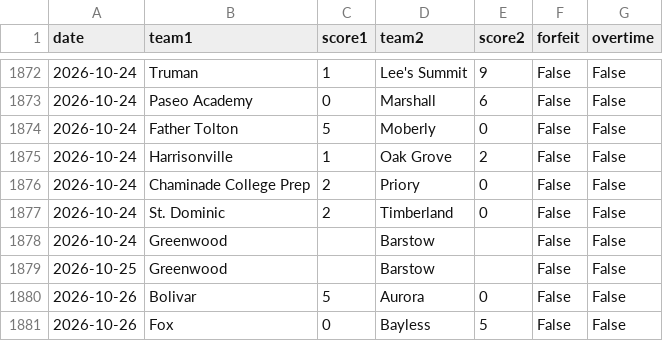
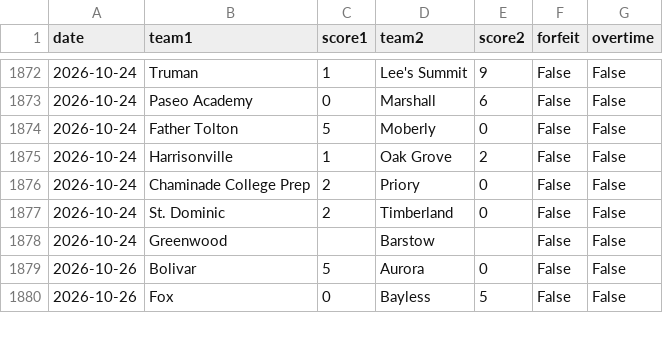
Before and after one commit to AllMOSports/Boys_Soccer_Ratings_2026, a CSV file: boys_soccer_games_2026.csv, drawn as a sheet; only a part is shown, gaps mark what is left out.

```diff
--- a/boys_soccer_games_2026.csv
+++ b/boys_soccer_games_2026.csv
@@ -1878,3 +1878,2 @@ date,team1,score1,team2,score2,forfeit,overtime
 2026-10-24,Greenwood,,Barstow,,False,False
-2026-10-25,Greenwood,,Barstow,,False,False
 2026-10-26,Bolivar,5,Aurora,0,False,False
```
Also changed, not shown: boys_soccer_games_2026_all.csv, boys_soccer_missing_scores_2026.csv, 20 other files.
